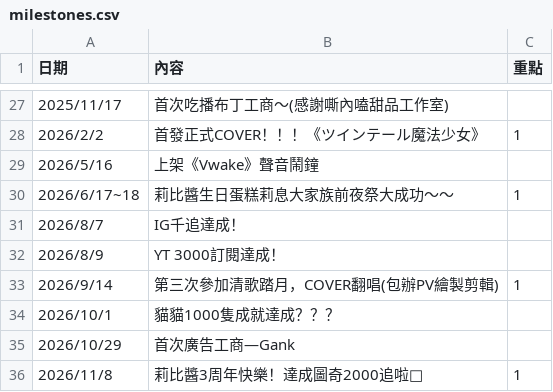
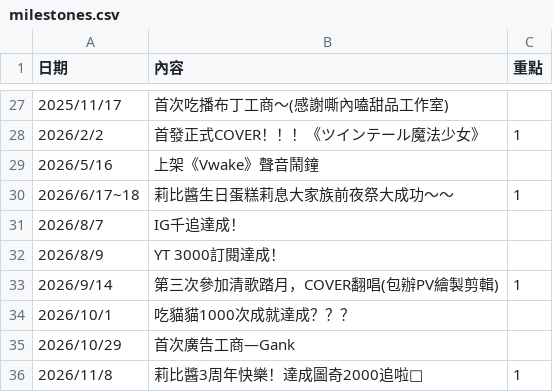
Before and after one commit to yazawaribii-code/ribimahou_official, a CSV file: milestones.csv, drawn as a sheet; only a part is shown, gaps mark what is left out.

Commit message:
Update milestones.csv

```diff
--- a/milestones.csv
+++ b/milestones.csv
@@ -33,3 +33,3 @@
 2026/9/14,第三次參加清歌踏月，COVER翻唱(包辦PV繪製剪輯),1
-2026/10/1,貓貓1000隻成就達成？？？,
+2026/10/1,吃貓貓1000次成就達成？？？,
 2026/10/29,首次廣告工商—Gank,
```
